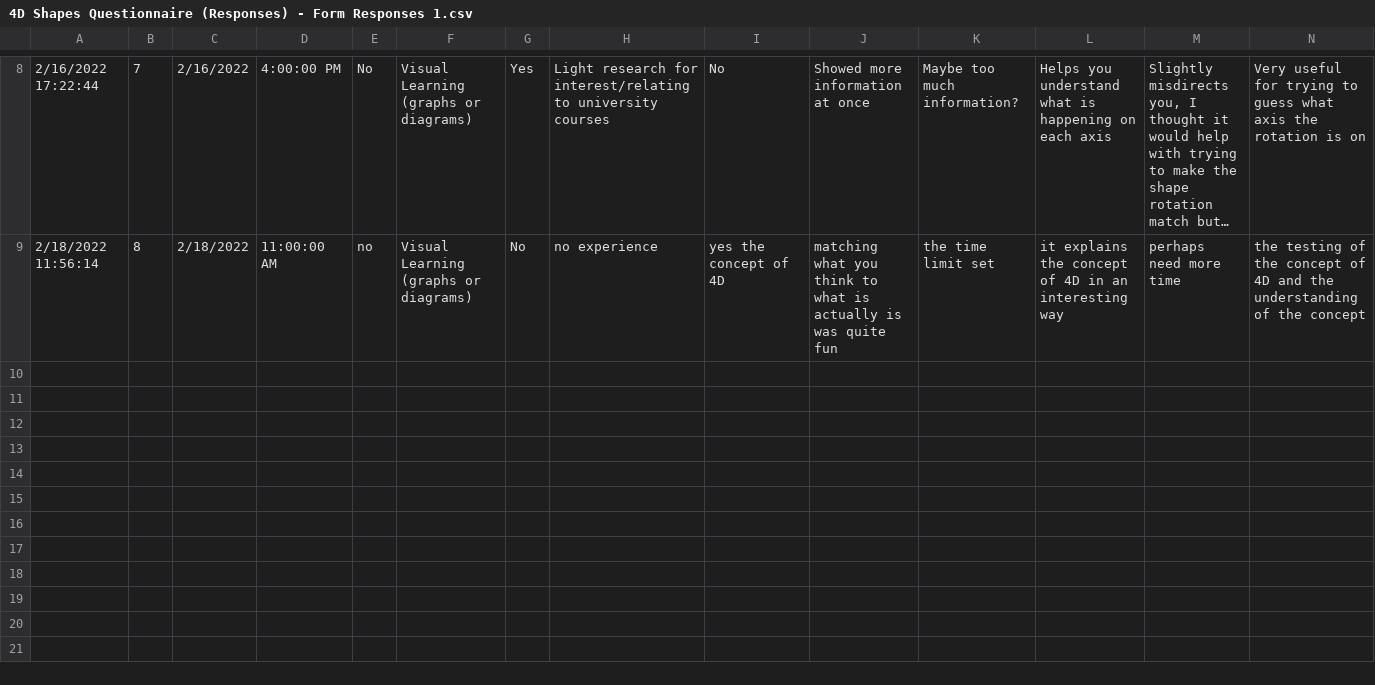
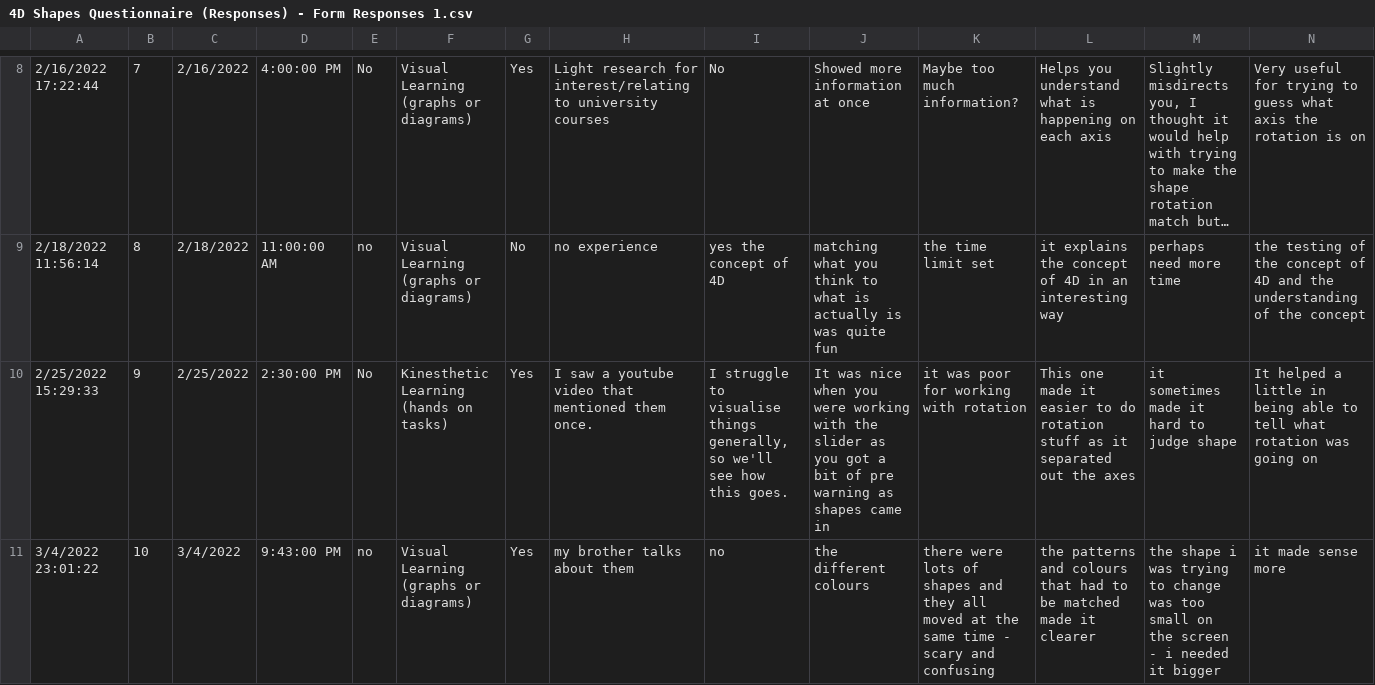
Before and after one commit to JoeSubbi/Investigation-into-4D-Shapes, a CSV file: data/raw/4D Shapes Questionnaire (Responses) - Form Responses 1.csv, drawn as a sheet; only a part is shown, gaps mark what is left out; long unchanged cells end in …; rows hold the shown columns only; the diff names each change by its address in the sheet, - before the commit and + after, or states it on an @@ line.

Commit message:
Experiment 10 Data
Signed-off-by: JoeSubbi <joe.subbiani@gmail.com>

```diff
--- a/data/raw/4D Shapes Questionnaire (Responses) - Form Responses 1.csv
+++ b/data/raw/4D Shapes Questionnaire (Responses) - Form Responses 1.csv
+row 10: 2/25/2022 15:29:33 | 9 | 2/25/2022 | 2:30:00 PM | No | Kinesthetic Learning (hands on tasks) | Yes | I saw a youtube video that mentioned them once. | I struggle to visualise things generally, so we'll see how this goes. | It was nice when you were working with the slider as you got a bit of pre warning as shapes came in | it was poor for working with rotation | This one made it easier to do rotation stuff as it separated out the axes | it sometimes made it hard to judge shape | It helped a little in being able to tell what rotation was going on
+row 11: 3/4/2022 23:01:22 | 10 | 3/4/2022 | 9:43:00 PM | no | Visual Learning (graphs or diagrams) | Yes | my brother talks about them | no | the different colours | there were lots of shapes and they all moved at the same time - scary and confusing | the patterns and colours that had to be matched made it clearer | the shape i was trying to change was too small on the screen - i needed it bigger | it made sense more
```
Also changed, not shown: 10 other files.
